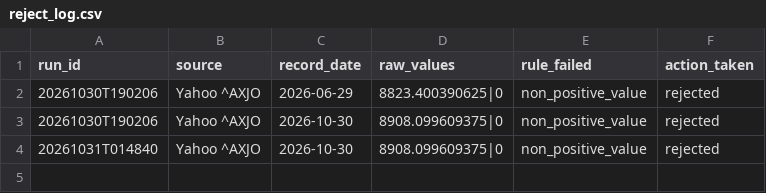
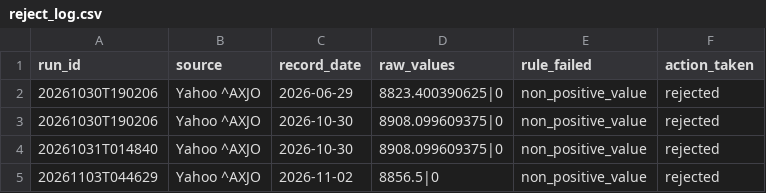
Before and after one commit to Prettylody/busa3022-really-big-bank, a CSV file: data/logs/reject_log.csv, drawn as a sheet; the diff names each change by its address in the sheet, - before the commit and + after, or states it on an @@ line.

```diff
--- a/data/logs/reject_log.csv
+++ b/data/logs/reject_log.csv
+row 5: 20261103T044629 | Yahoo ^AXJO | 2026-11-02 | 8856.5|0 | non_positive_value | rejected
```
Also changed, not shown: data/clean/asx_daily.csv, data/clean/market_daily.csv, 6 other files.
